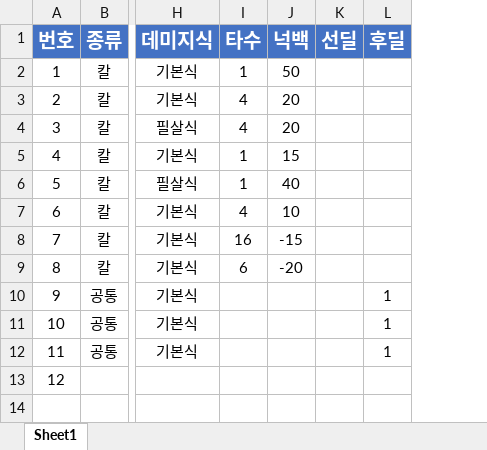
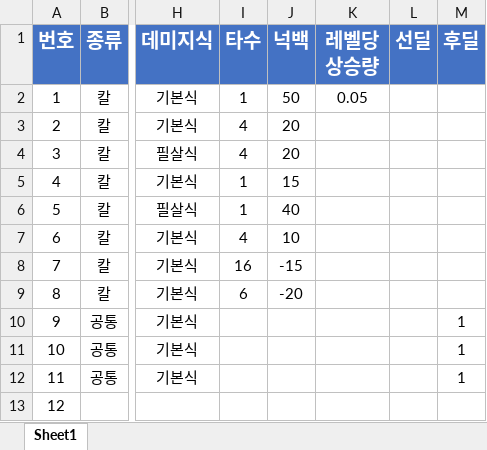
Before and after one commit to YDGYDGYDG/Yaho, an Excel workbook: 개인 작업 폴더/윤도균/스킬정리.xlsx, sheet Sheet1, drawn as a sheet; only a part is shown, gaps mark what is left out; values as stored, in another font and other column widths than the file's, no borders; the diff names each change by its address in the sheet, - before the commit and + after, or states it on an @@ line.

```diff
--- a/개인 작업 폴더/윤도균/스킬정리.xlsx (sheet Sheet1)
+++ b/개인 작업 폴더/윤도균/스킬정리.xlsx (sheet Sheet1)
+column K (레벨당 상승량), row 2: 0.05
```
Also changed, not shown: 20 other files.
